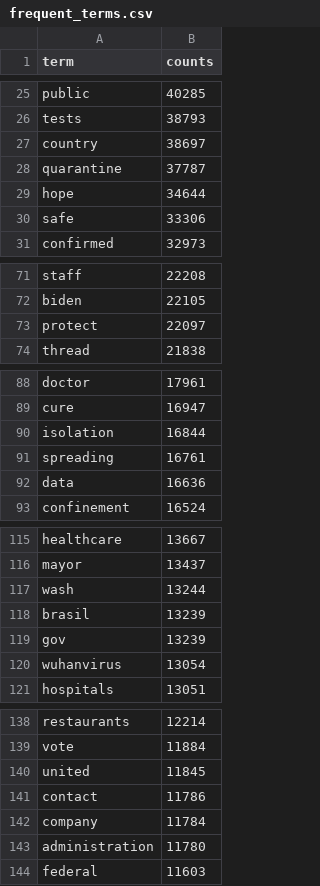
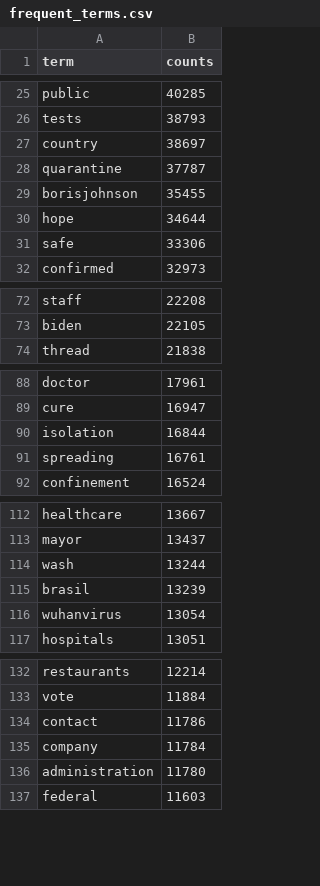
Before and after one commit to stevemac228/CS3100-Project, a CSV file: twitter datasets/frequent_terms.csv, drawn as a sheet; only a part is shown, gaps mark what is left out; removed rows and columns are numbered as before the commit, all else as after; the diff covers the shown part only; the diff names each change by its address in the sheet, - before the commit and + after, or states it on an @@ line.

```diff
--- a/twitter datasets/frequent_terms.csv
+++ b/twitter datasets/frequent_terms.csv
+row 29: borisjohnson | 35455
-row 73: protect | 22097
-row 92: data | 16636
-row 119: gov | 13239
-row 140: united | 11845
```
Also changed, not shown: 1 added row, 6 removed rows and 1 edited cell elsewhere in this file.
